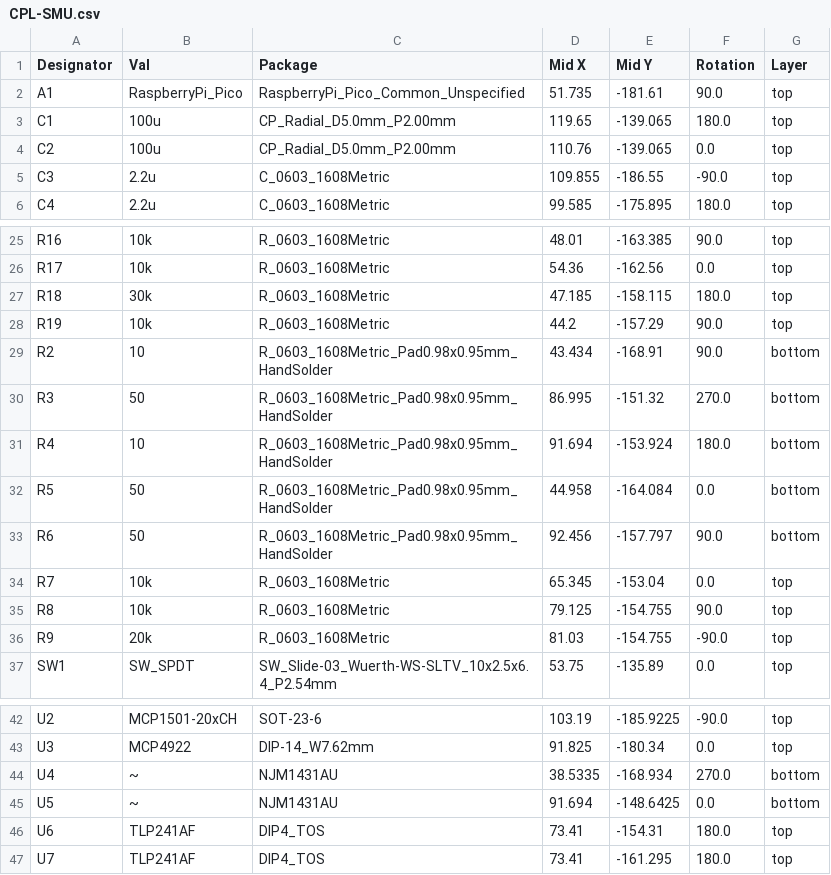
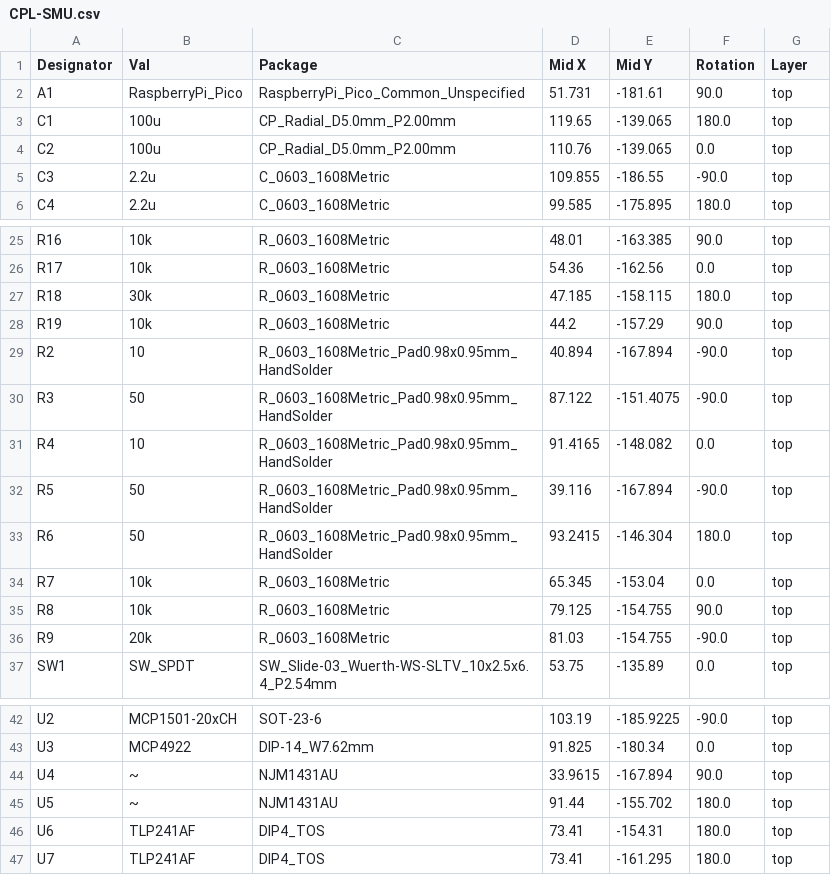
Before and after one commit to oosan1/OriginalSMU_KKHS, a CSV file: Circuit/PrintedCircuit2/SMU3/jlcpcb/production_files/CPL-SMU.csv, drawn as a sheet; only a part is shown, gaps mark what is left out.

```diff
--- a/Circuit/PrintedCircuit2/SMU3/jlcpcb/production_files/CPL-SMU.csv
+++ b/Circuit/PrintedCircuit2/SMU3/jlcpcb/production_files/CPL-SMU.csv
@@ -1,3 +1,3 @@
 Designator,Val,Package,Mid X,Mid Y,Rotation,Layer
-A1,RaspberryPi_Pico,RaspberryPi_Pico_Common_Unspecified,51.735,-181.61,90.0,top
+A1,RaspberryPi_Pico,RaspberryPi_Pico_Common_Unspecified,51.731,-181.61,90.0,top
 C1,100u,CP_Radial_D5.0mm_P2.00mm,119.65,-139.065,180.0,top
@@ -28,7 +28,7 @@ R18,30k,R_0603_1608Metric,47.185,-158.115,180.0,top
 R19,10k,R_0603_1608Metric,44.2,-157.29,90.0,top
-R2,10,R_0603_1608Metric_Pad0.98x0.95mm_HandSolder,43.434,-168.91,90.0,bottom
-R3,50,R_0603_1608Metric_Pad0.98x0.95mm_HandSolder,86.995,-151.32,270.0,bottom
-R4,10,R_0603_1608Metric_Pad0.98x0.95mm_HandSolder,91.694,-153.924,180.0,bottom
-R5,50,R_0603_1608Metric_Pad0.98x0.95mm_HandSolder,44.958,-164.084,0.0,bottom
-R6,50,R_0603_1608Metric_Pad0.98x0.95mm_HandSolder,92.456,-157.797,90.0,bottom
+R2,10,R_0603_1608Metric_Pad0.98x0.95mm_HandSolder,40.894,-167.894,-90.0,top
+R3,50,R_0603_1608Metric_Pad0.98x0.95mm_HandSolder,87.122,-151.4075,-90.0,top
+R4,10,R_0603_1608Metric_Pad0.98x0.95mm_HandSolder,91.4165,-148.082,0.0,top
+R5,50,R_0603_1608Metric_Pad0.98x0.95mm_HandSolder,39.116,-167.894,-90.0,top
+R6,50,R_0603_1608Metric_Pad0.98x0.95mm_HandSolder,93.2415,-146.304,180.0,top
 R7,10k,R_0603_1608Metric,65.345,-153.04,0.0,top
@@ -43,4 +43,4 @@ U2,MCP1501-20xCH,SOT-23-6,103.19,-185.9225,-90.0,top
 U3,MCP4922,DIP-14_W7.62mm,91.825,-180.34,0.0,top
-U4,~,NJM1431AU,38.5335,-168.934,270.0,bottom
-U5,~,NJM1431AU,91.694,-148.6425,0.0,bottom
+U4,~,NJM1431AU,33.9615,-167.894,90.0,top
+U5,~,NJM1431AU,91.44,-155.702,180.0,top
 U6,TLP241AF,DIP4_TOS,73.41,-154.31,180.0,top
```
Also changed, not shown: Circuit/PrintedCircuit2/SMU3/jlcpcb/production_files/BOM-SMU.csv, 25 other files.
